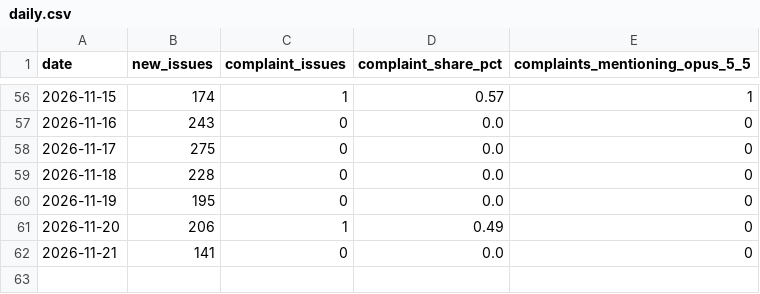
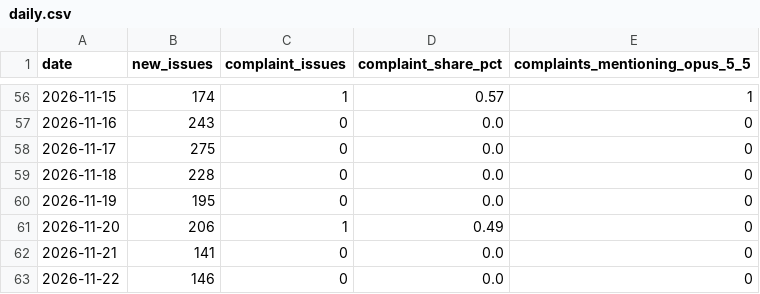
Before and after one commit to unfocusedbunny/claudelit, a CSV file: data/github/daily.csv, drawn as a sheet; only a part is shown, gaps mark what is left out; the diff names each change by its address in the sheet, - before the commit and + after, or states it on an @@ line.

```diff
--- a/data/github/daily.csv
+++ b/data/github/daily.csv
+row 63: 2026-11-22 | 146 | 0 | 0.0 | 0
```
Also changed, not shown: data/github/complaint_issues.csv, data/livenerf/daily.csv.
